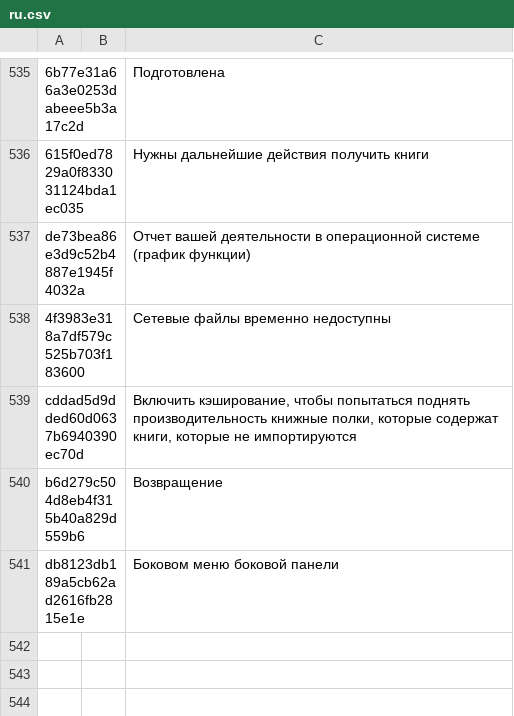
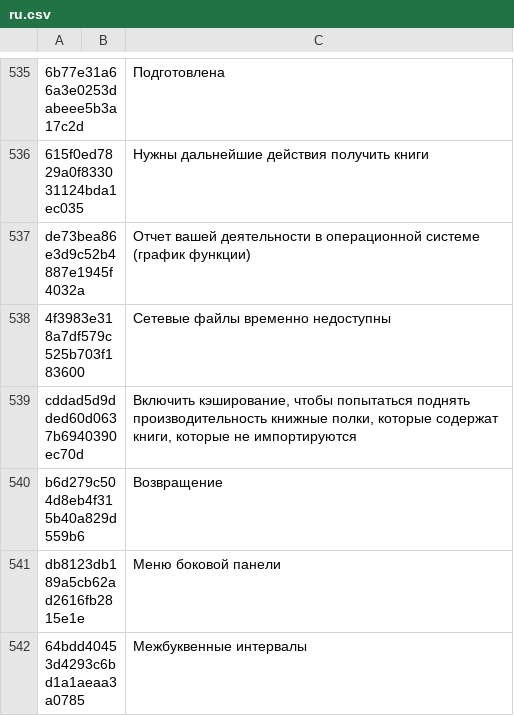
Before and after one commit to yinyue200/FlyReaderTranslation, a CSV file: FlyReaderMultilingualResourcesSolution/WebApplication1/ru.csv, drawn as a sheet; only a part is shown, gaps mark what is left out.

```diff
--- a/FlyReaderMultilingualResourcesSolution/WebApplication1/ru.csv
+++ b/FlyReaderMultilingualResourcesSolution/WebApplication1/ru.csv
@@ -540,2 +540,3 @@ cddad5d9dded60d0637b6940390ec70d," ","Включить кэширование,
 b6d279c504d8eb4f315b40a829d559b6," ","Возвращение",
-db8123db189a5cb62ad2616fb2815e1e," ","Боковом меню боковой панели",
+db8123db189a5cb62ad2616fb2815e1e," ","Меню боковой панели",
+64bdd40453d4293c6bd1a1aeaa3a0785," ","Межбуквенные интервалы",
```
Also changed, not shown: FlyReaderMultilingualResourcesSolution/WebApplication1/el.csv, FlyReaderMultilingualResourcesSolution/WebApplication1/es.csv, 21 other files.
